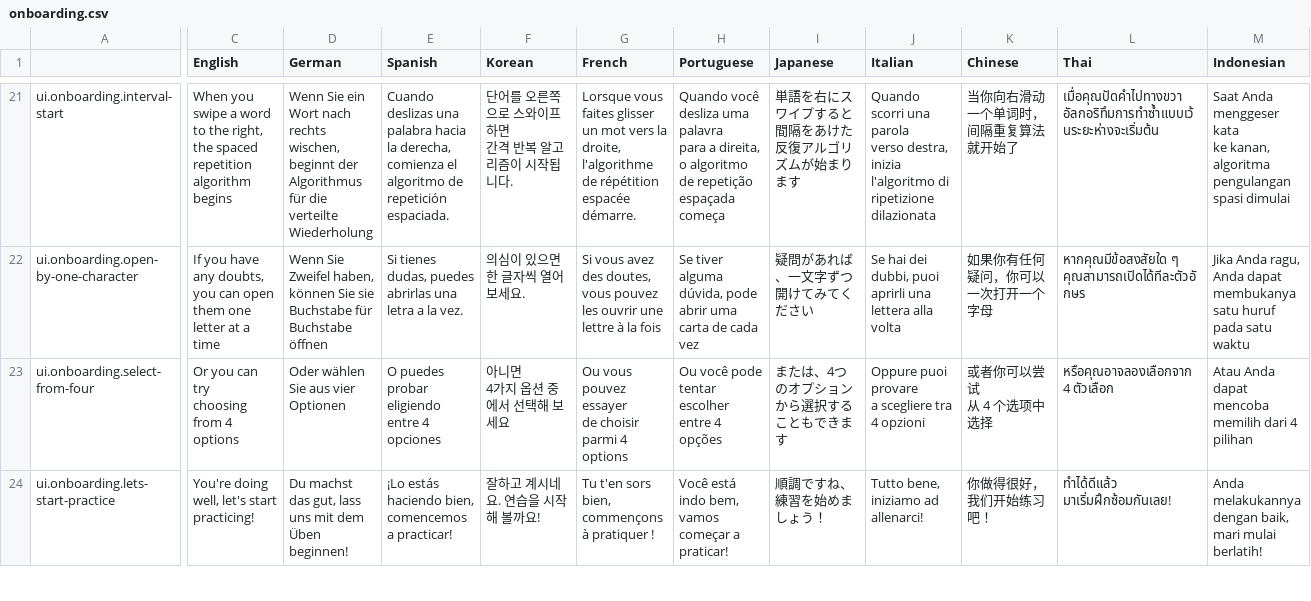
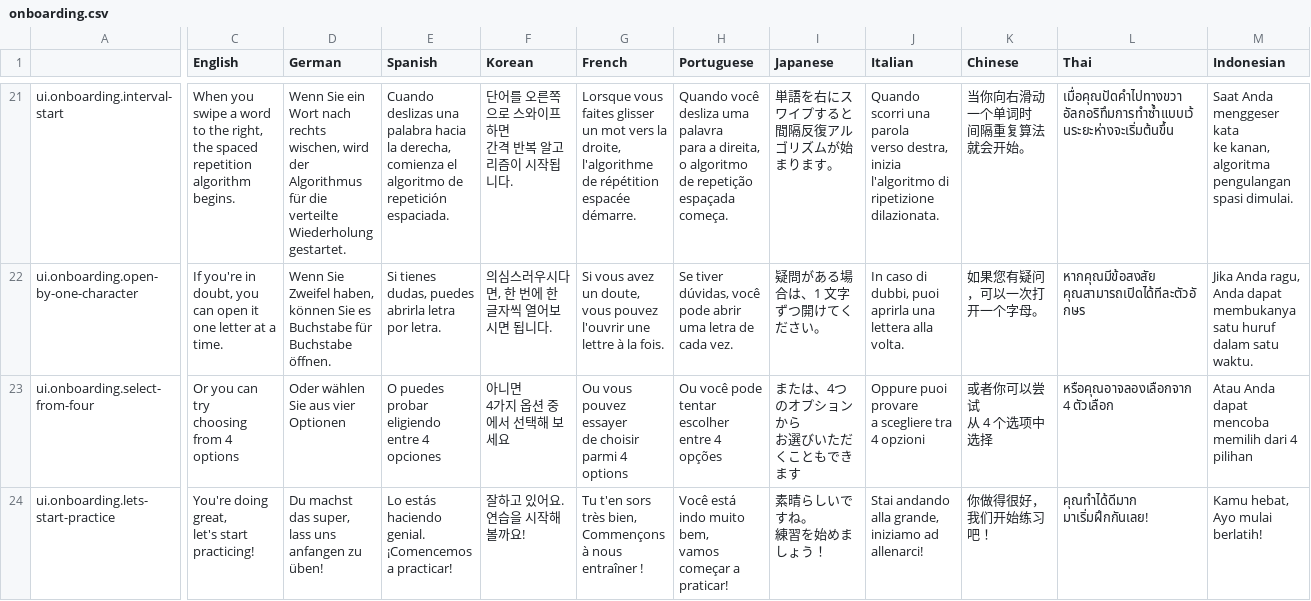
Before and after one commit to hurriCase/interval-ai, a CSV file: Assets/Resources/CustomLocalization/Localization/onboarding.csv, drawn as a sheet; only a part is shown, gaps mark what is left out; ↵ is a line break in a cell; the diff covers the shown part only; the diff names each change by its address in the sheet, - before the commit and + after, or states it on an @@ line.

```diff
--- a/Assets/Resources/CustomLocalization/Localization/onboarding.csv
+++ b/Assets/Resources/CustomLocalization/Localization/onboarding.csv
-C21 (English): …repetition algorithm begins
+C21 (English): …repetition algorithm begins.
-D21 (German): …rechts wischen, beginnt der Algorithmus für die verteilte Wiederholung
+D21 (German): …rechts wischen, wird der Algorithmus für die verteilte Wiederholung gestartet.
-H21 (Portuguese): …repetição espaçada começa
+H21 (Portuguese): …repetição espaçada começa.
-I21 (Japanese): 単語を右にスワイプすると ↵ 間隔をあけた反復アルゴリズムが始まります
+I21 (Japanese): 単語を右にスワイプすると ↵ 間隔反復アルゴリズムが始まります。
-J21 (Italian): …di ripetizione dilazionata
+J21 (Italian): …di ripetizione dilazionata.
-K21 (Chinese): 当你向右滑动一个单词时，间隔重复算法就开始了
+K21 (Chinese): 当你向右滑动一个单词时 ↵ 间隔重复算法就会开始。
-L21 (Thai): เมื่อคุณปัดคำไปทางขวา อัลกอริทึมการทำซ้ำแบบเว้นระยะห่างจะเริ่มต้น
+L21 (Thai): เมื่อคุณปัดคำไปทางขวา อัลกอริทึมการทำซ้ำแบบเว้นระยะห่างจะเริ่มต้นขึ้น
-M21 (Indonesian): …pengulangan spasi dimulai
+M21 (Indonesian): …pengulangan spasi dimulai.
-C22 (English): If you have any doubts, you can open them one letter at a time
+C22 (English): If you're in doubt, you can open it one letter at a time.
-D22 (German): …können Sie sie Buchstabe für Buchstabe öffnen
+D22 (German): …können Sie es Buchstabe für Buchstabe öffnen.
-E22 (Spanish): …dudas, puedes abrirlas una letra a la vez.
+E22 (Spanish): …dudas, puedes abrirla letra por letra.
-F22 (Korean): 의심이 있으면 한 글자씩 열어보세요.
+F22 (Korean): 의심스러우시다면, 한 번에 한 글자씩 열어보시면 됩니다.
-G22 (French): …vous avez des doutes, vous pouvez les ouvrir une lettre à la fois
+G22 (French): …vous avez un doute, vous pouvez l'ouvrir une lettre à la fois.
-H22 (Portuguese): Se tiver alguma dúvida, pode abrir uma carta de cada vez
+H22 (Portuguese): Se tiver dúvidas, você pode abrir uma letra de cada vez.
-I22 (Japanese): 疑問があれば、一文字ずつ開けてみてください
+I22 (Japanese): 疑問がある場合は、1 文字ずつ開けてください。
-J22 (Italian): Se hai dei dubbi, puoi aprirli una lettera alla volta
+J22 (Italian): In caso di dubbi, puoi aprirla una lettera alla volta.
-K22 (Chinese): 如果你有任何疑问，你可以一次打开一个字母
+K22 (Chinese): 如果您有疑问，可以一次打开一个字母。
-L22 (Thai): หากคุณมีข้อสงสัยใด ๆ คุณสามารถเปิดได้ทีละตัวอักษร
+L22 (Thai): หากคุณมีข้อสงสัย คุณสามารถเปิดได้ทีละตัวอักษร
-M22 (Indonesian): …satu huruf pada satu waktu
+M22 (Indonesian): …satu huruf dalam satu waktu.
-I23 (Japanese): または、4つのオプションから選択することもできます
+I23 (Japanese): または、4つのオプションから ↵ お選びいただくこともできます
-C24 (English): You're doing well, let's start practicing!
+C24 (English): You're doing great, ↵ let's start practicing!
-D24 (German): …machst das gut, lass uns mit dem Üben beginnen!
+D24 (German): …machst das super, ↵ lass uns anfangen zu üben!
-E24 (Spanish): ¡Lo estás haciendo bien, comencemos a practicar!
+E24 (Spanish): Lo estás haciendo genial. ¡Comencemos a practicar!
-F24 (Korean): 잘하고 계시네요. 연습을 시작해 볼까요!
+F24 (Korean): 잘하고 있어요. ↵ 연습을 시작해 볼까요!
-G24 (French): …t'en sors bien, commençons à pratiquer !
+G24 (French): …t'en sors très bien, ↵ Commençons à nous entraîner !
-H24 (Portuguese): …está indo bem, vamos…
+H24 (Portuguese): …está indo muito bem, ↵ vamos…
-I24 (Japanese): 順調ですね、練習を始めましょう！
+I24 (Japanese): 素晴らしいですね。 ↵ 練習を始めましょう！
-J24 (Italian): Tutto bene, iniziamo ad allenarci!
+J24 (Italian): Stai andando alla grande, ↵ iniziamo ad allenarci!
-K24 (Chinese): 你做得很好，我们开始练习吧！
+K24 (Chinese): 你做得很好， ↵ 我们开始练习吧！
-L24 (Thai): ทำได้ดีแล้ว มาเริ่มฝึกซ้อมกันเลย!
+L24 (Thai): คุณทำได้ดีมาก ↵ มาเริ่มฝึกกันเลย!
-M24 (Indonesian): Anda melakukannya dengan baik, mari mulai berlatih!
+M24 (Indonesian): Kamu hebat, ↵ Ayo mulai berlatih!
```
Also changed, not shown: 1 added row and 49 edited cells elsewhere in this file, 56 other files.
